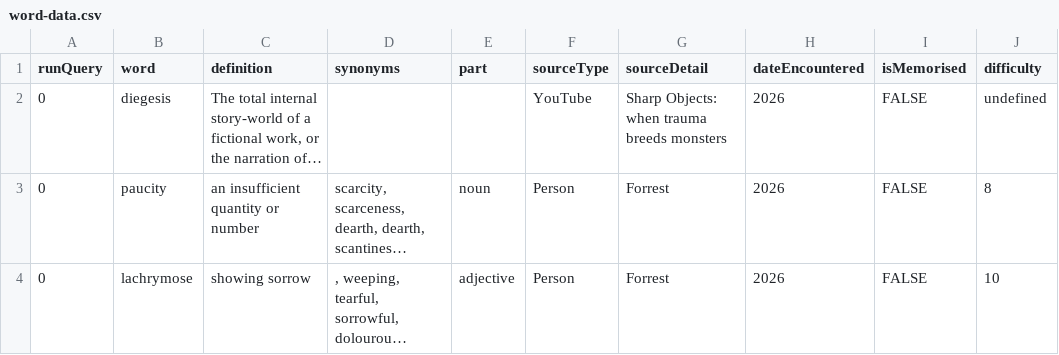
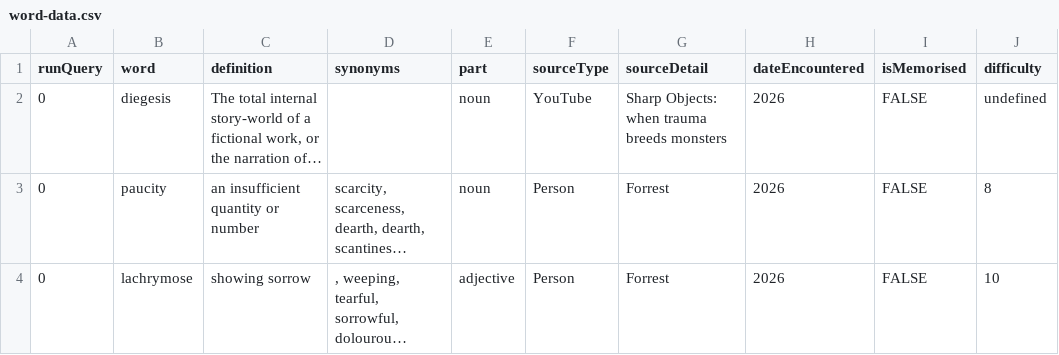
Before and after one commit to Blekksprut/Blekksprut.github.io, a CSV file: data/word-data.csv, drawn as a sheet; only a part is shown; long unchanged cells end in …; the diff names each change by its address in the sheet, - before the commit and + after, or states it on an @@ line.

Commit message:
Update word-data.csv

```diff
--- a/data/word-data.csv
+++ b/data/word-data.csv
-E2 (part): (empty)
+E2 (part): noun
```
